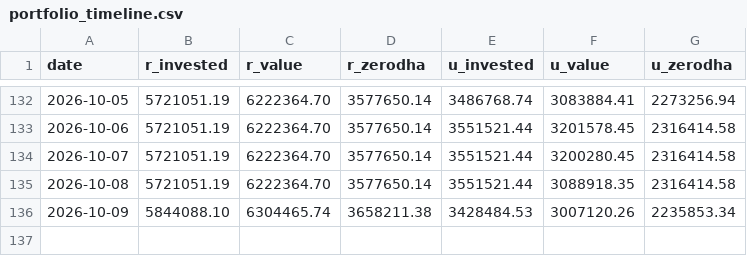
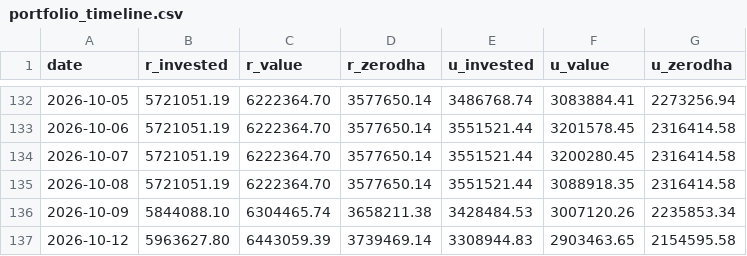
Before and after one commit to himanshu-1608/personal-portfolio, a CSV file: reports/portfolio_timeline.csv, drawn as a sheet; only a part is shown, gaps mark what is left out; the diff names each change by its address in the sheet, - before the commit and + after, or states it on an @@ line.

```diff
--- a/reports/portfolio_timeline.csv
+++ b/reports/portfolio_timeline.csv
+row 137: 2026-10-12 | 5963627.80 | 6443059.39 | 3739469.14 | 3308944.83 | 2903463.65 | 2154595.58
```
Also changed, not shown: reports/exported_all_ledger.csv, reports/mtf_pnl_summary.csv, 5 other files.
